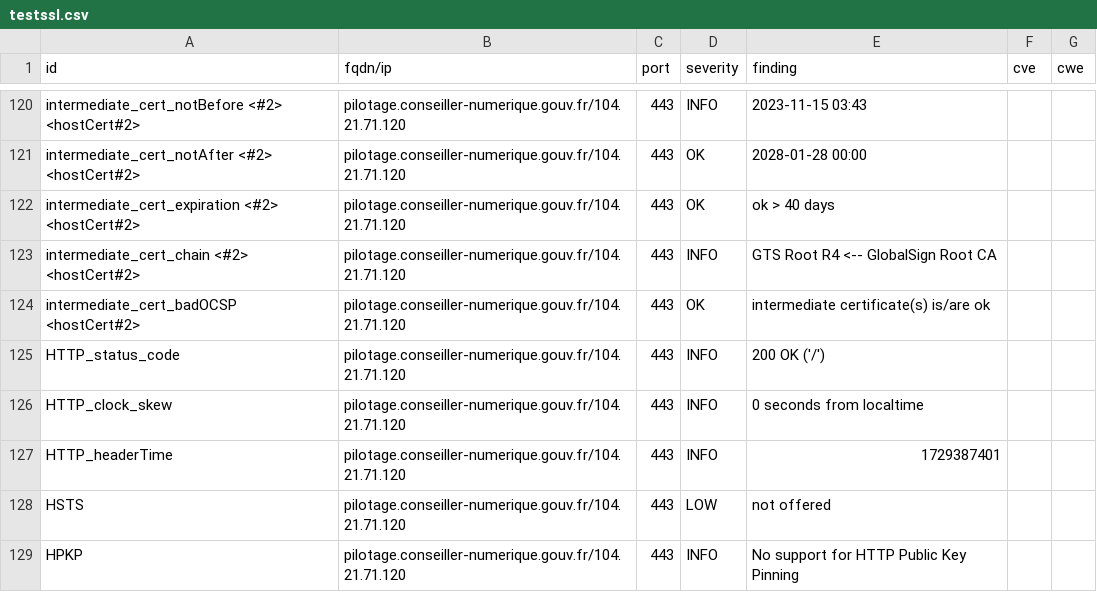
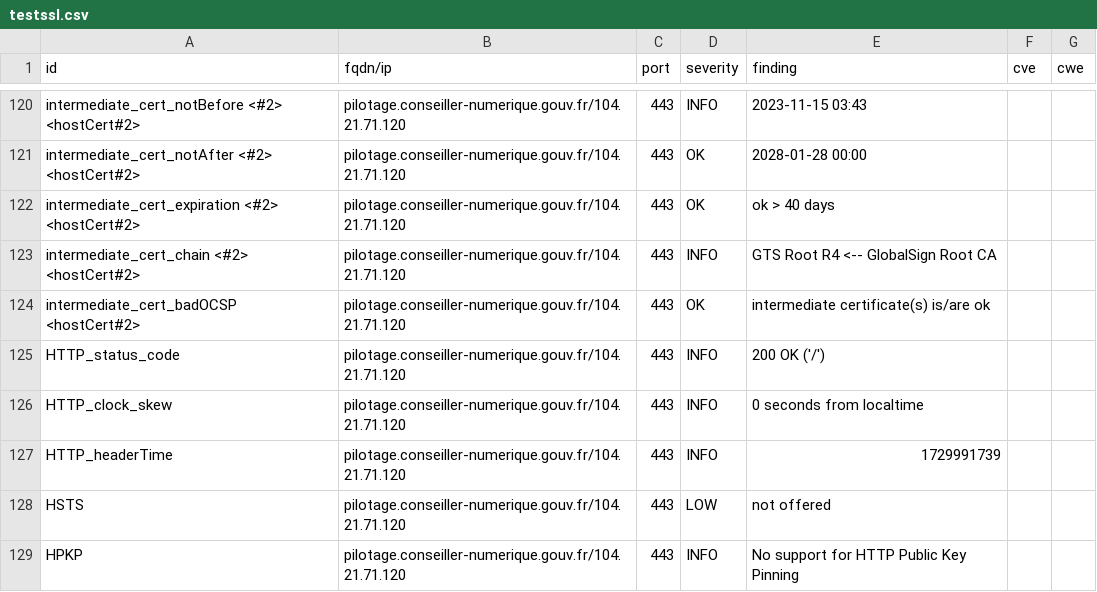
Before and after one commit to Inclusion-Numerique/dashlord, a CSV file: results/aHR0cHM6Ly9waWxvdGFnZS5jb25zZWlsbGVyLW51bWVyaXF1ZS5nb3V2LmZyL2xvZ2lu/testssl.csv, drawn as a sheet; only a part is shown, gaps mark what is left out; the diff covers the shown part only.

```diff
--- a/results/aHR0cHM6Ly9waWxvdGFnZS5jb25zZWlsbGVyLW51bWVyaXF1ZS5nb3V2LmZyL2xvZ2lu/testssl.csv
+++ b/results/aHR0cHM6Ly9waWxvdGFnZS5jb25zZWlsbGVyLW51bWVyaXF1ZS5nb3V2LmZyL2xvZ2lu/testssl.csv
@@ -126,3 +126,3 @@
 "HTTP_clock_skew","pilotage.conseiller-numerique.gouv.fr/104.21.71.120","443","INFO","0 seconds from localtime","",""
-"HTTP_headerTime","pilotage.conseiller-numerique.gouv.fr/104.21.71.120","443","INFO","1729387401","",""
+"HTTP_headerTime","pilotage.conseiller-numerique.gouv.fr/104.21.71.120","443","INFO","1729991739","",""
 "HSTS","pilotage.conseiller-numerique.gouv.fr/104.21.71.120","443","LOW","not offered","",""
```
Also changed, not shown: 7 edited cells elsewhere in this file, 12 other files.
